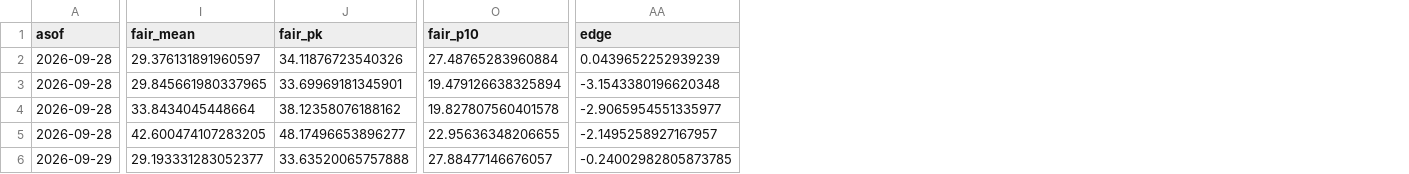
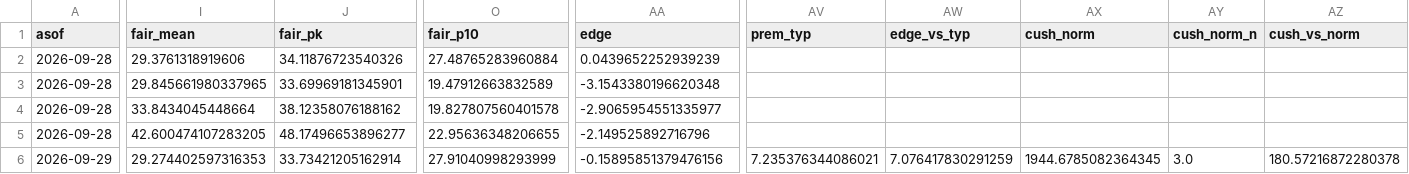
Before and after one commit to Dynastymaad/aeso-monthly, a CSV file: history/reads.csv, drawn as a sheet; only a part is shown, gaps mark what is left out; the diff covers the shown part only; the diff names each change by its address in the sheet, - before the commit and + after, or states it on an @@ line.

Commit message:
monthly: cushion vs normal, edge beyond the usual premium

```diff
--- a/history/reads.csv
+++ b/history/reads.csv
+column AV (prem_typ), row 6: 7.235376344086021
+column AW (edge_vs_typ), row 6: 7.076417830291259
+column AX (cush_norm), row 6: 1944.6785082364345
+column AY (cush_norm_n), row 6: 3.0
+column AZ (cush_vs_norm), row 6: 180.57216872280378
-I2 (fair_mean): 29.376131891960597
+I2 (fair_mean): 29.3761318919606
-O3 (fair_p10): 19.479126638325894
+O3 (fair_p10): 19.47912663832589
-AA5 (edge): -2.1495258927167957
+AA5 (edge): -2.149525892716796
-I6 (fair_mean): 29.193331283052377
+I6 (fair_mean): 29.274402597316353
-J6 (fair_pk): 33.63520065757888
+J6 (fair_pk): 33.73421205162914
-O6 (fair_p10): 27.88477146676057
+O6 (fair_p10): 27.91040998293999
-AA6 (edge): -0.24002982805873785
+AA6 (edge): -0.15895851379476156
```
Also changed, not shown: 52 edited cells elsewhere in this file, history/outlook_2026-09-29.csv, 5 other files.
